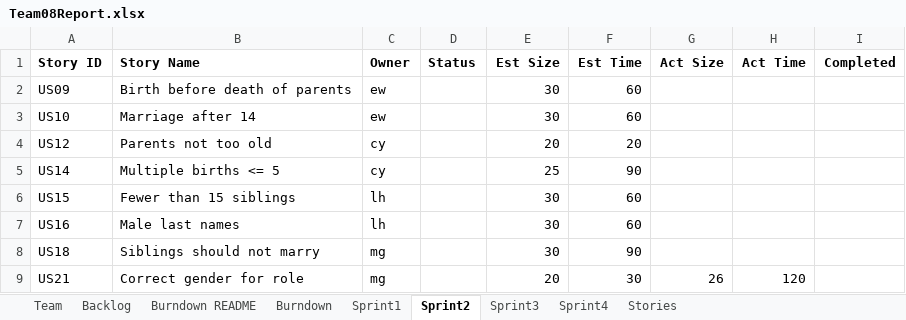
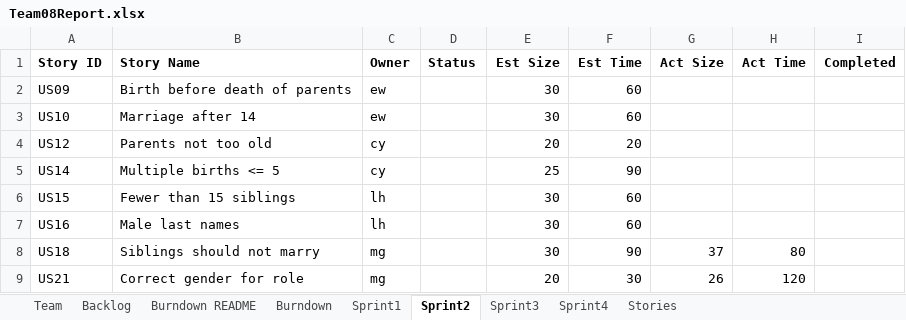
Before and after one commit to gruberma/CS555Project, an Excel workbook: Team08Report.xlsx, sheet Sprint2, drawn as a sheet; values as stored, in another font and other column widths than the file's, no borders; the diff names each change by its address in the sheet, - before the commit and + after, or states it on an @@ line.

Commit message:
Add comment + update report

```diff
--- a/Team08Report.xlsx (sheet Sprint2)
+++ b/Team08Report.xlsx (sheet Sprint2)
-G8 (Act Size): (empty)
+G8 (Act Size): 37
-H8 (Act Time): (empty)
+H8 (Act Time): 80
```
Also changed, not shown: charts or pictures, 1 other file.
